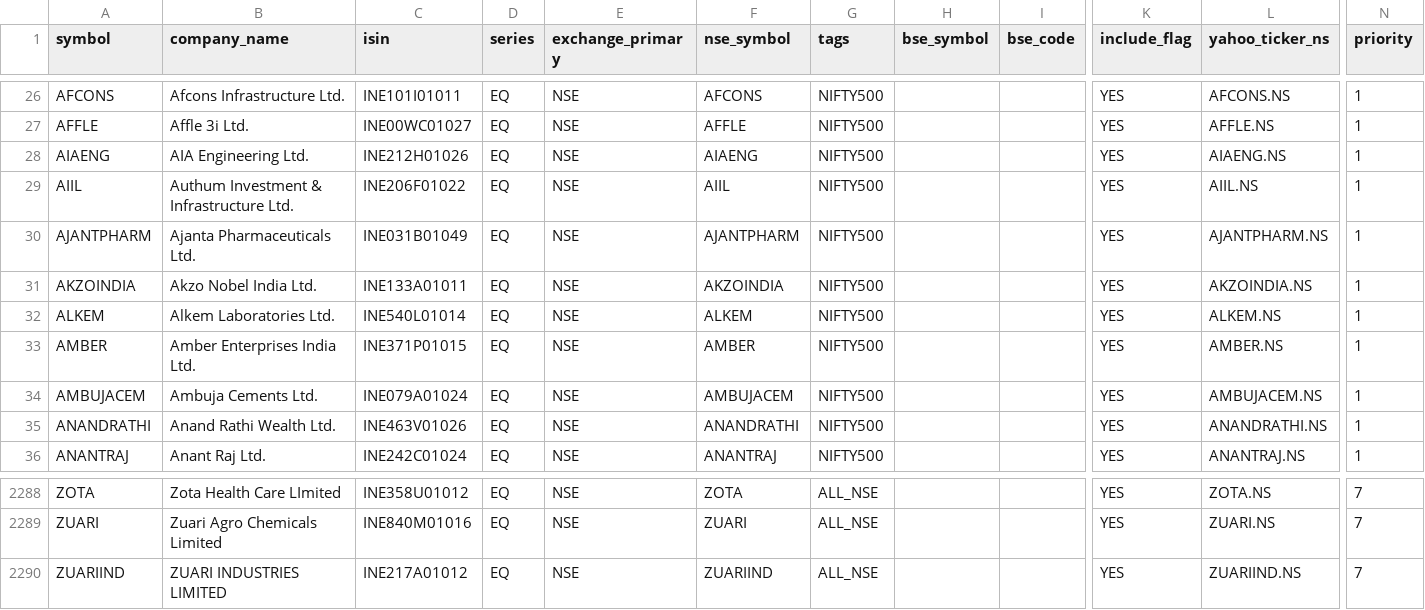
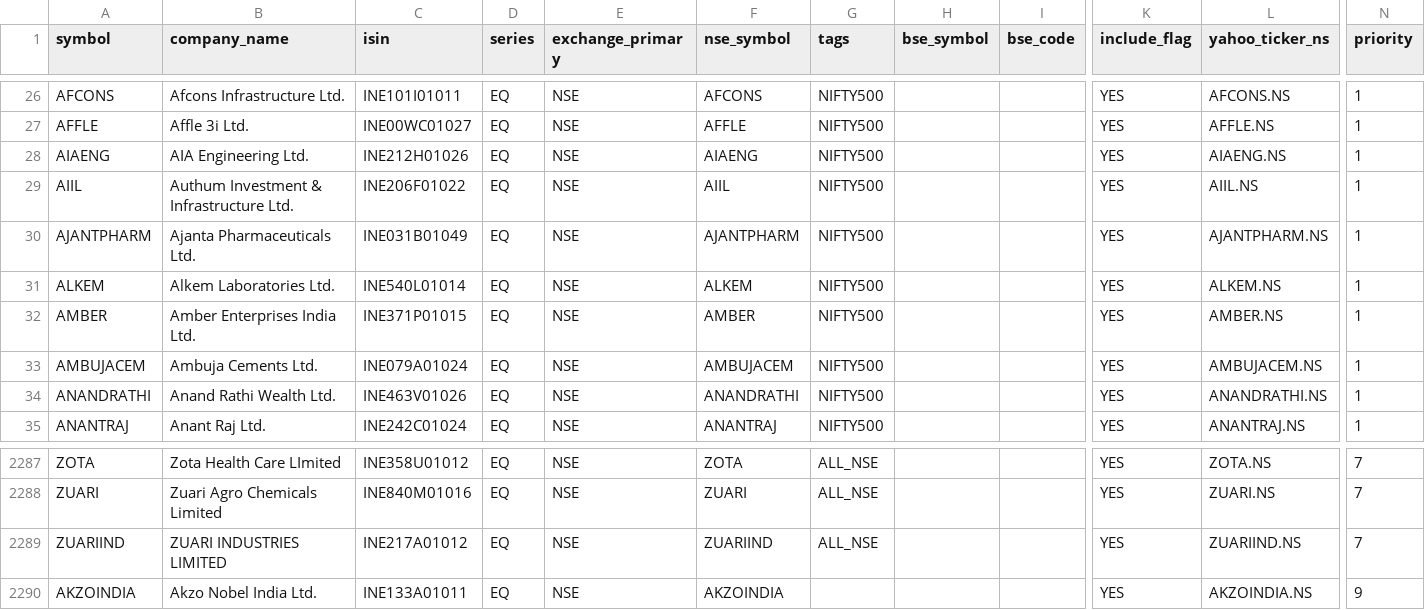
Before and after one commit to Arwagh1441444/stockanalyser, a CSV file: universe_master_snapshot.csv, drawn as a sheet; only a part is shown, gaps mark what is left out; removed rows and columns are numbered as before the commit, all else as after; rows hold the shown columns only; the diff names each change by its address in the sheet, - before the commit and + after, or states it on an @@ line.

```diff
--- a/universe_master_snapshot.csv
+++ b/universe_master_snapshot.csv
-row 31: AKZOINDIA | Akzo Nobel India Ltd. | INE133A01011 | EQ | NSE | AKZOINDIA | NIFTY500 |  |  | YES | AKZOINDIA.NS | 1
+row 2290: AKZOINDIA | Akzo Nobel India Ltd. | INE133A01011 | EQ | NSE | AKZOINDIA |  |  |  | YES | AKZOINDIA.NS | 9
```
